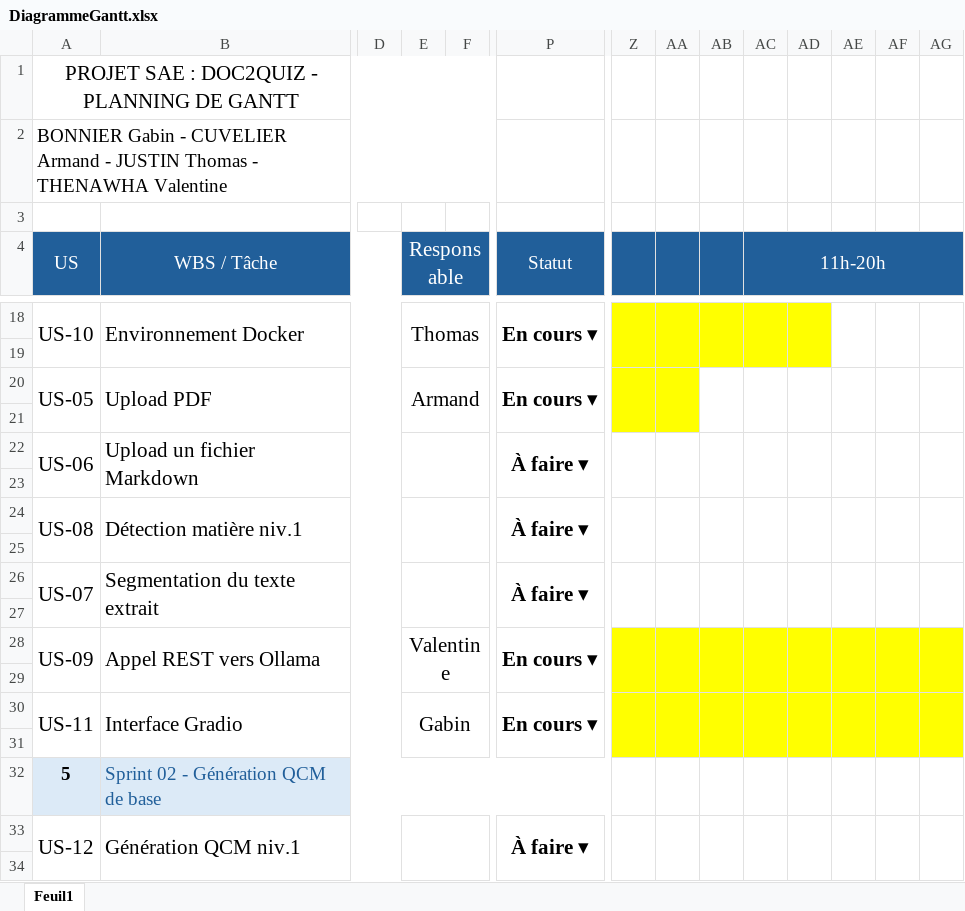
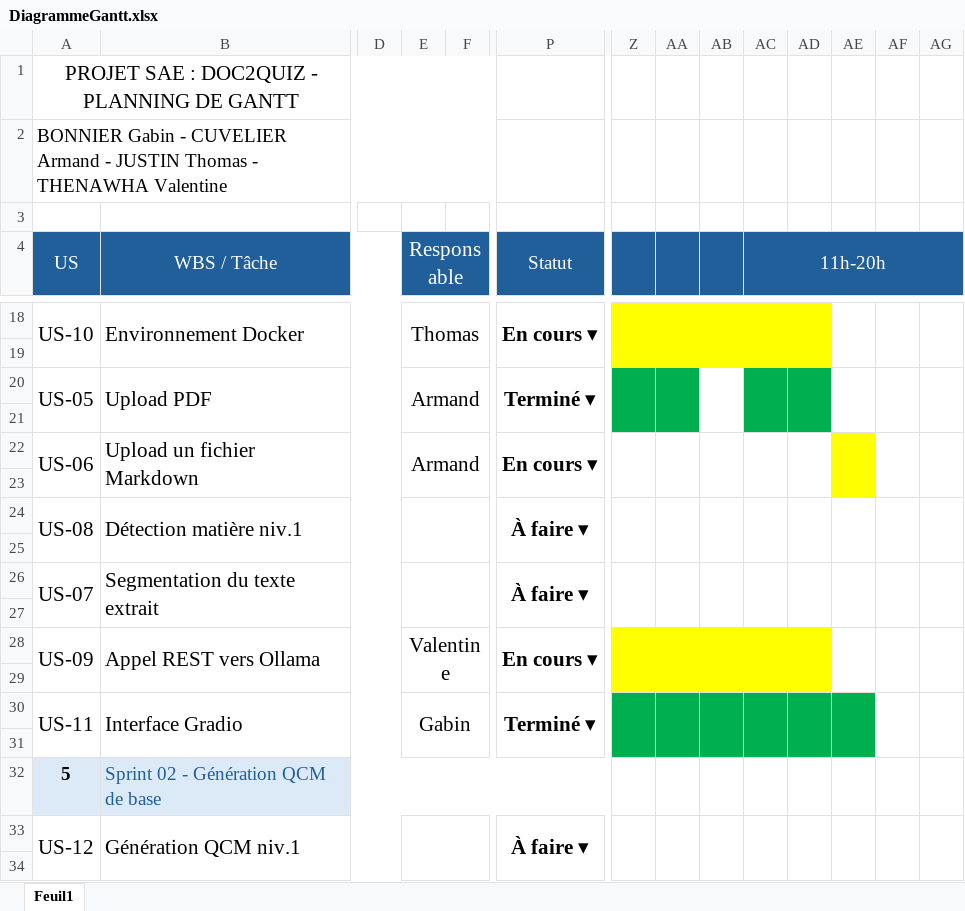
Before and after one commit to armandddev/11_Doc2Quiz, an Excel workbook: docs/DiagrammeGantt.xlsx, sheet Feuil1, drawn as a sheet; only a part is shown, gaps mark what is left out; values as stored, in another font and other column widths than the file's, no borders; conditional formats not drawn; the diff names each change by its address in the sheet, - before the commit and + after, or states it on an @@ line.

```diff
--- a/docs/DiagrammeGantt.xlsx (sheet Feuil1)
+++ b/docs/DiagrammeGantt.xlsx (sheet Feuil1)
-P20 (Statut): En cours ▾
+P20 (Statut): Terminé ▾
-Z20:AA21 fill: #FFFF00
+Z20:AA21 fill: #00B050
-AC20:AD21 fill: none
+AC20:AD21 fill: #00B050
-E22 (Responsable): (empty)
+E22 (Responsable): Armand
-P22 (Statut): À faire ▾
+P22 (Statut): En cours ▾
-AE22:AE23 fill: none
+AE22:AE23 fill: #FFFF00
-AE28:AG29 fill: #FFFF00
+AE28:AG29 fill: none
-P30 (Statut): En cours ▾
+P30 (Statut): Terminé ▾
-Z30:AE31 fill: #FFFF00
+Z30:AE31 fill: #00B050
-AF30:AG31 fill: #FFFF00
+AF30:AG31 fill: none
```
Also changed, not shown: 3 other files.
